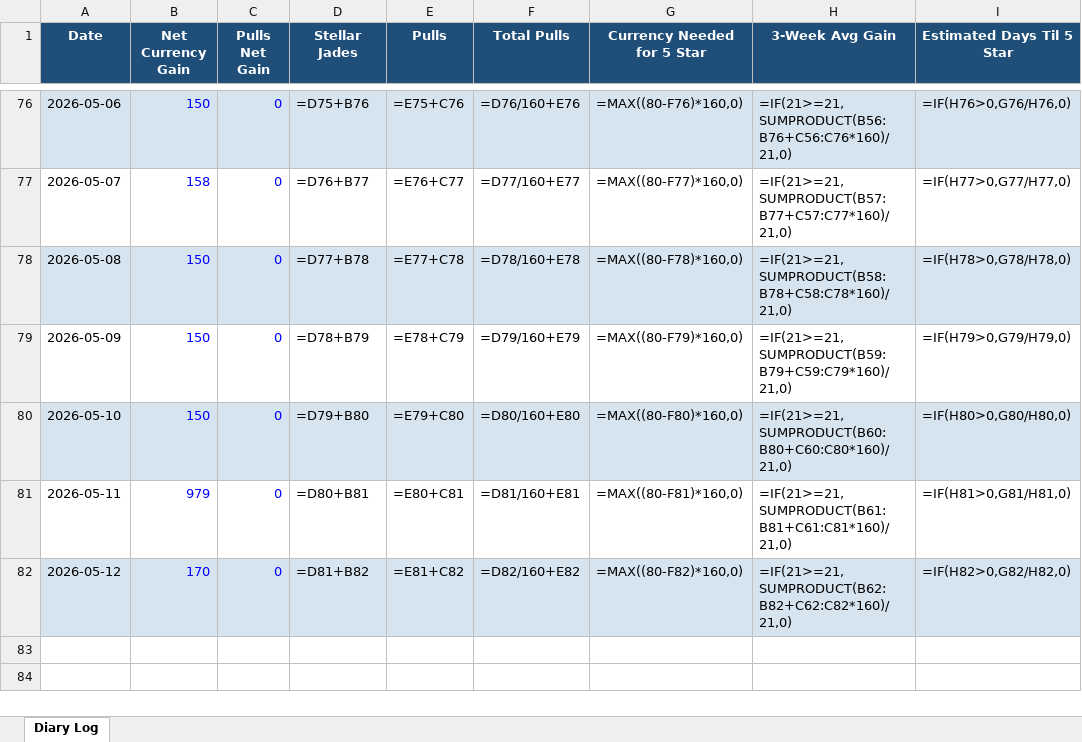
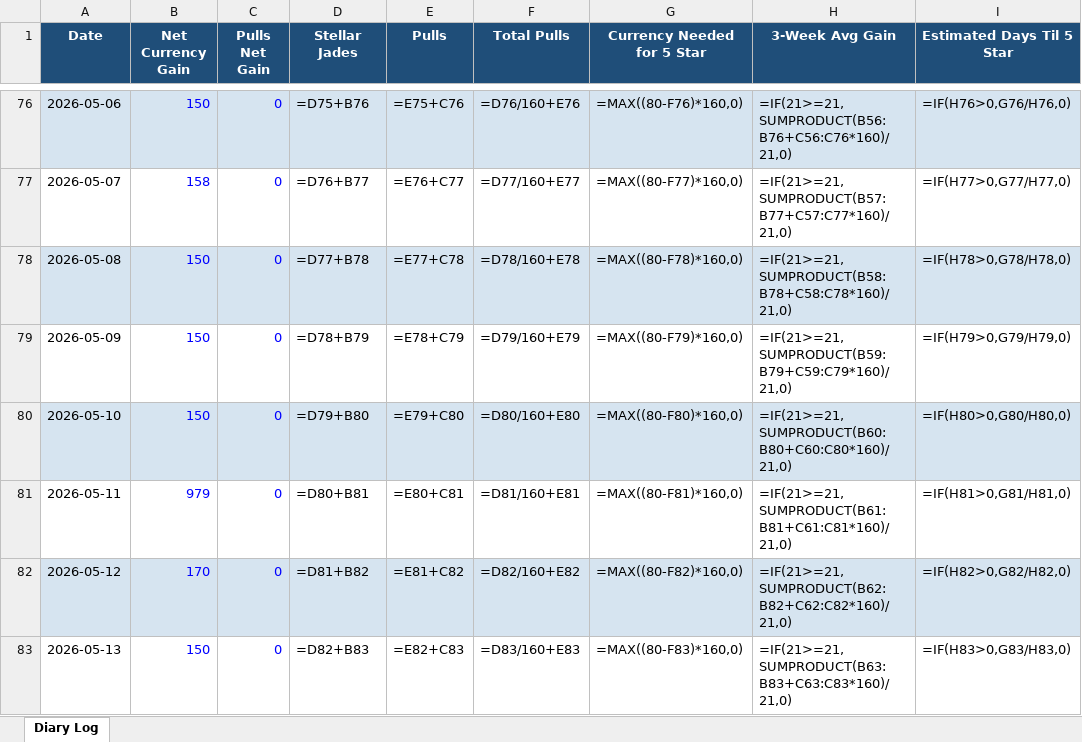
Before and after one commit to axelotlramen/axelotlramen.github.io, an Excel workbook: data/hsr_diary_log.xlsx, sheet Diary Log, drawn as a sheet; only a part is shown, gaps mark what is left out; values as stored, in another font and other column widths than the file's, no borders; formulas without a stored value are shown as written; the diff names each change by its address in the sheet, - before the commit and + after, or states it on an @@ line.

```diff
--- a/data/hsr_diary_log.xlsx (sheet Diary Log)
+++ b/data/hsr_diary_log.xlsx (sheet Diary Log)
+row 83: 2026-05-13 | 150 | 0 | =D82+B83 | =E82+C83 | =D83/160+E83 | =MAX((80-F83)*160,0) | =IF(21>=21,SUMPRODUCT(B63:B83+C63:C83*160)/21,0) | =IF(H83>0,G83/H83,0)
```
Also changed, not shown: data/genshin_diary_log.xlsx, 1 other file.
